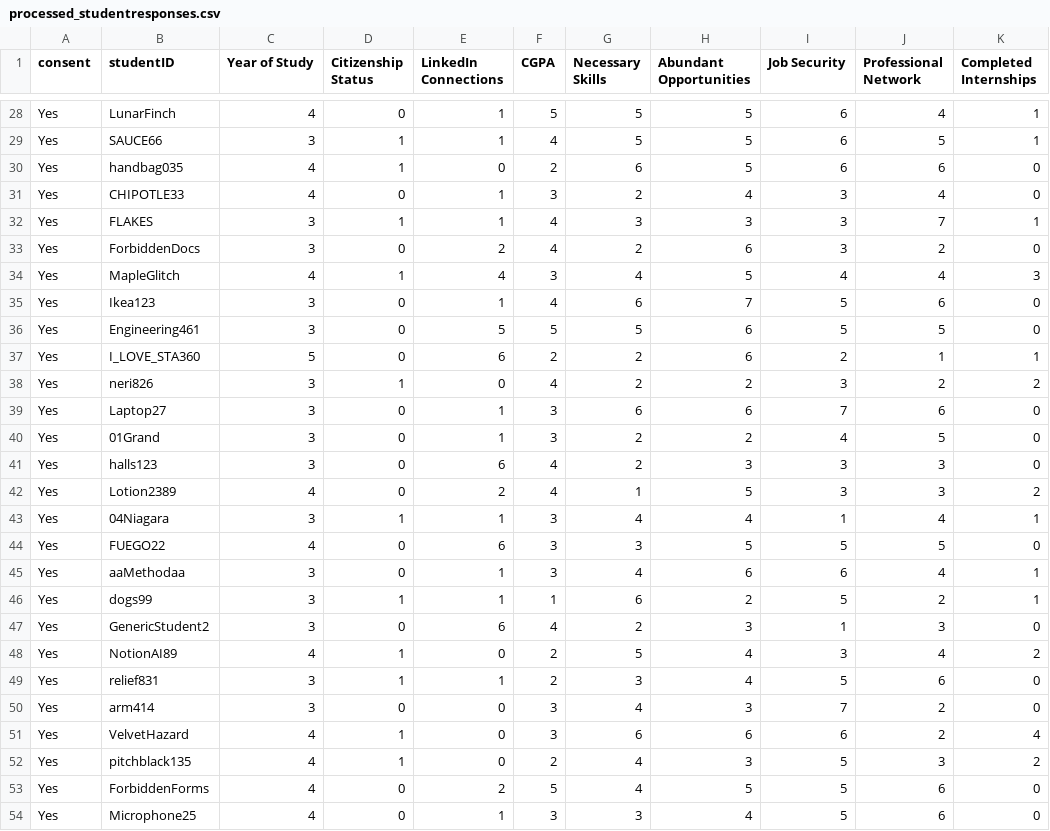
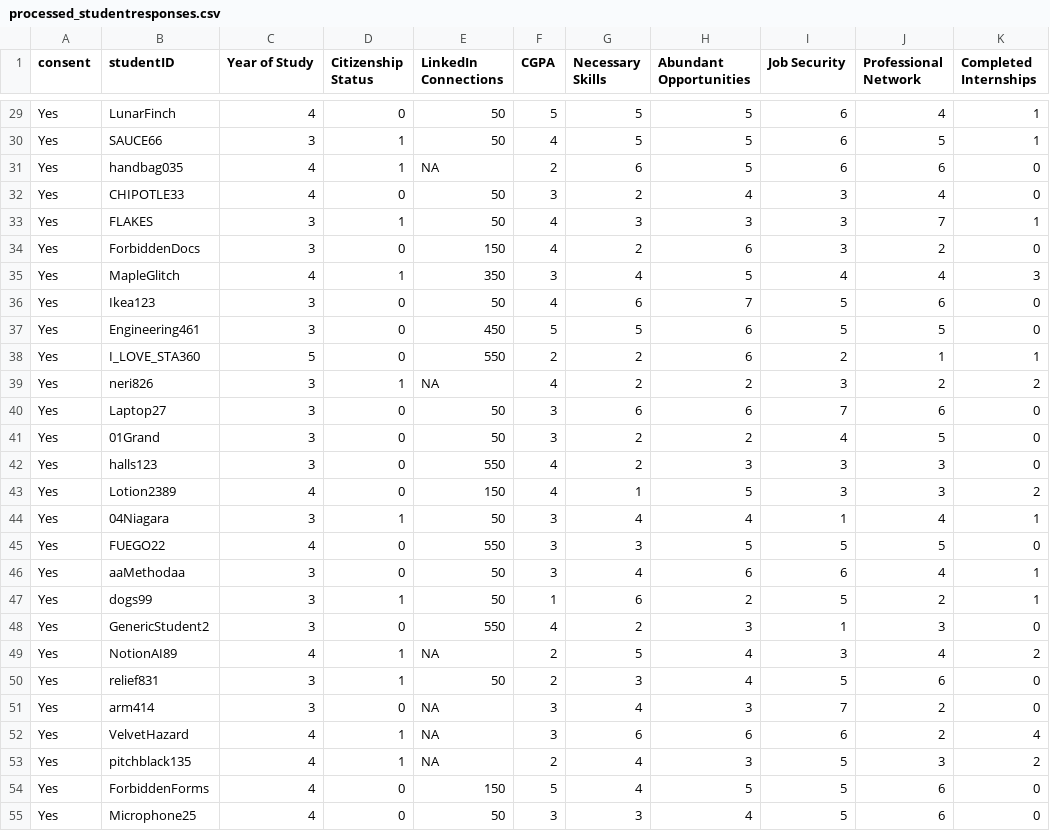
Before and after one commit to saleenaq06/sta304-Project, a CSV file: DataCollection/processed_studentresponses.csv, drawn as a sheet; only a part is shown, gaps mark what is left out; addresses are those after the commit; the diff covers the shown part only; the diff names each change by its address in the sheet, - before the commit and + after, or states it on an @@ line.

Commit message:
Updated csv for fixed linkedin ranges

```diff
--- a/DataCollection/processed_studentresponses.csv
+++ b/DataCollection/processed_studentresponses.csv
-E29:E30 (LinkedIn Connections): 1
+E29:E30 (LinkedIn Connections): 50
-E31 (LinkedIn Connections): 0
+E31 (LinkedIn Connections): NA
-E32:E33 (LinkedIn Connections): 1
+E32:E33 (LinkedIn Connections): 50
-E34 (LinkedIn Connections): 2
+E34 (LinkedIn Connections): 150
-E35 (LinkedIn Connections): 4
+E35 (LinkedIn Connections): 350
-E36 (LinkedIn Connections): 1
+E36 (LinkedIn Connections): 50
-E37 (LinkedIn Connections): 5
+E37 (LinkedIn Connections): 450
-E38 (LinkedIn Connections): 6
+E38 (LinkedIn Connections): 550
-E39 (LinkedIn Connections): 0
+E39 (LinkedIn Connections): NA
-E40:E41 (LinkedIn Connections): 1
+E40:E41 (LinkedIn Connections): 50
-E42 (LinkedIn Connections): 6
+E42 (LinkedIn Connections): 550
-E43 (LinkedIn Connections): 2
+E43 (LinkedIn Connections): 150
-E44 (LinkedIn Connections): 1
+E44 (LinkedIn Connections): 50
-E45 (LinkedIn Connections): 6
+E45 (LinkedIn Connections): 550
-E46:E47 (LinkedIn Connections): 1
+E46:E47 (LinkedIn Connections): 50
-E48 (LinkedIn Connections): 6
+E48 (LinkedIn Connections): 550
-E49 (LinkedIn Connections): 0
+E49 (LinkedIn Connections): NA
-E50 (LinkedIn Connections): 1
+E50 (LinkedIn Connections): 50
-E51:E53 (LinkedIn Connections): 0
+E51:E53 (LinkedIn Connections): NA
-E54 (LinkedIn Connections): 2
+E54 (LinkedIn Connections): 150
-E55 (LinkedIn Connections): 1
+E55 (LinkedIn Connections): 50
```
Also changed, not shown: 1 added row and 34 edited cells elsewhere in this file, 1 other file.
